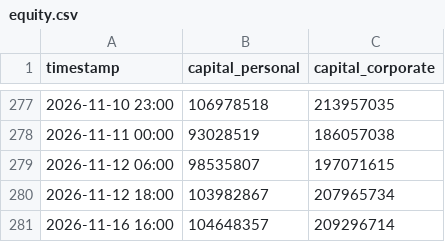
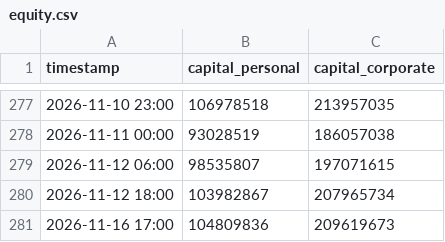
Before and after one commit to PJ-Baibain/pb-trade-log, a CSV file: equity.csv, drawn as a sheet; only a part is shown, gaps mark what is left out.

```diff
--- a/equity.csv
+++ b/equity.csv
@@ -280,2 +280,2 @@ timestamp,capital_personal,capital_corporate
 2026-11-12 18:00,103982867,207965734
-2026-11-16 16:00,104648357,209296714
+2026-11-16 17:00,104809836,209619673
```
Also changed, not shown: trades.csv, 6 other files.
